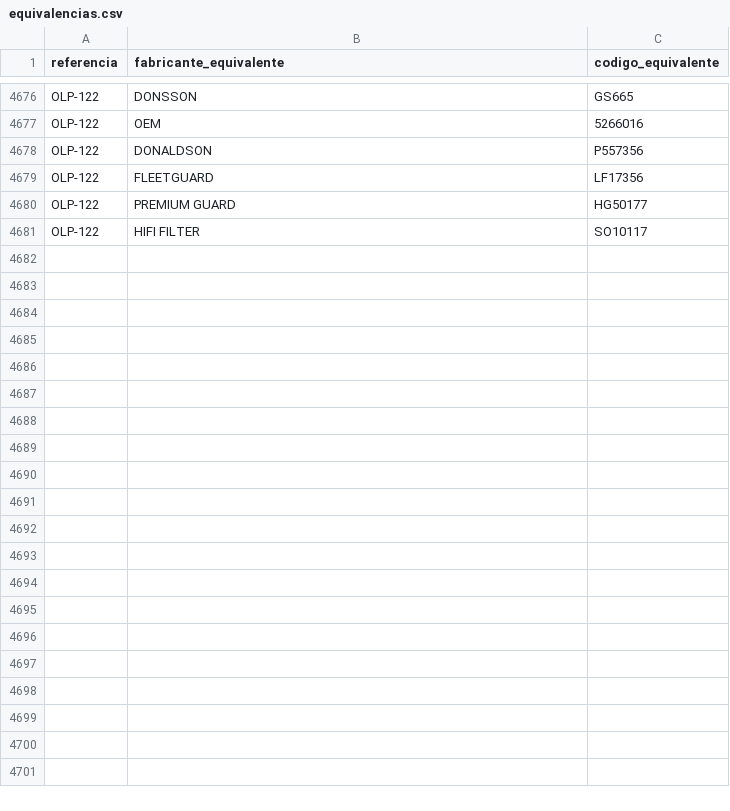
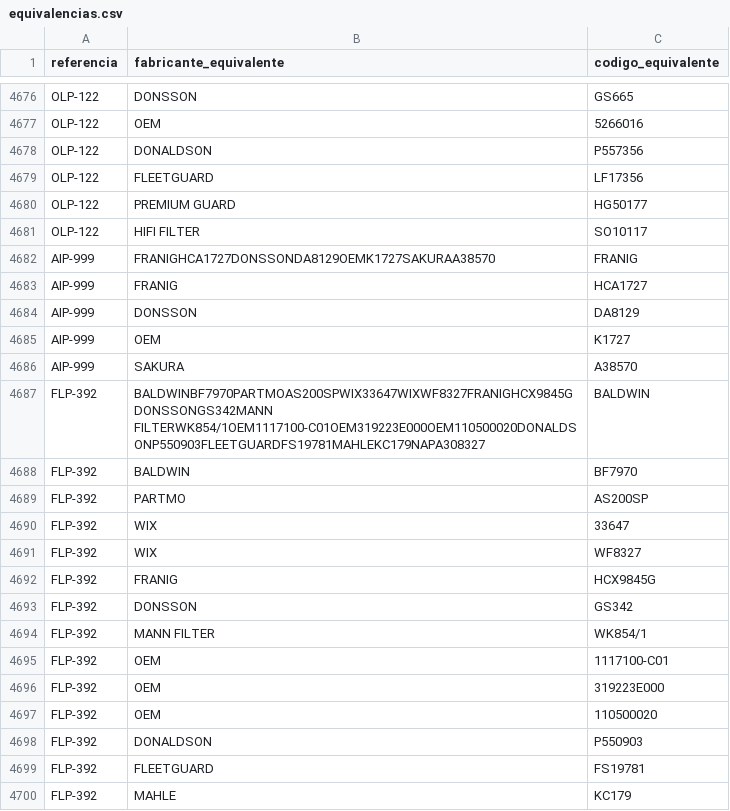
Before and after one commit to mimoralesga/premium_filters_scrapper, a CSV file: equivalencias.csv, drawn as a sheet; only a part is shown, gaps mark what is left out; the diff covers the shown part only; the diff names each change by its address in the sheet, - before the commit and + after, or states it on an @@ line.

Commit message:
feat: add new filter applications, cross-references, and vehicle data entries to dataset

```diff
--- a/equivalencias.csv
+++ b/equivalencias.csv
+row 4682: AIP-999 | FRANIGHCA1727DONSSONDA8129OEMK1727SAKURAA38570 | FRANIG
+row 4683: AIP-999 | FRANIG | HCA1727
+row 4684: AIP-999 | DONSSON | DA8129
+row 4685: AIP-999 | OEM | K1727
+row 4686: AIP-999 | SAKURA | A38570
+row 4687: FLP-392 | BALDWINBF7970PARTMOAS200SPWIX33647WIXWF8327FRANIGHCX9845GDONSSONGS342MANN FILTERWK854/1OEM1117100-C01OEM319223E000OEM110500020DONALDSONP550903FLEETGUARDFS19781MAHLEKC179NAPA308327 | BALDWIN
+row 4688: FLP-392 | BALDWIN | BF7970
+row 4689: FLP-392 | PARTMO | AS200SP
+row 4690: FLP-392 | WIX | 33647
+row 4691: FLP-392 | WIX | WF8327
+row 4692: FLP-392 | FRANIG | HCX9845G
+row 4693: FLP-392 | DONSSON | GS342
+row 4694: FLP-392 | MANN FILTER | WK854/1
+row 4695: FLP-392 | OEM | 1117100-C01
+row 4696: FLP-392 | OEM | 319223E000
+row 4697: FLP-392 | OEM | 110500020
+row 4698: FLP-392 | DONALDSON | P550903
+row 4699: FLP-392 | FLEETGUARD | FS19781
+row 4700: FLP-392 | MAHLE | KC179
```
Also changed, not shown: 37 added rows elsewhere in this file, 3 other files.
